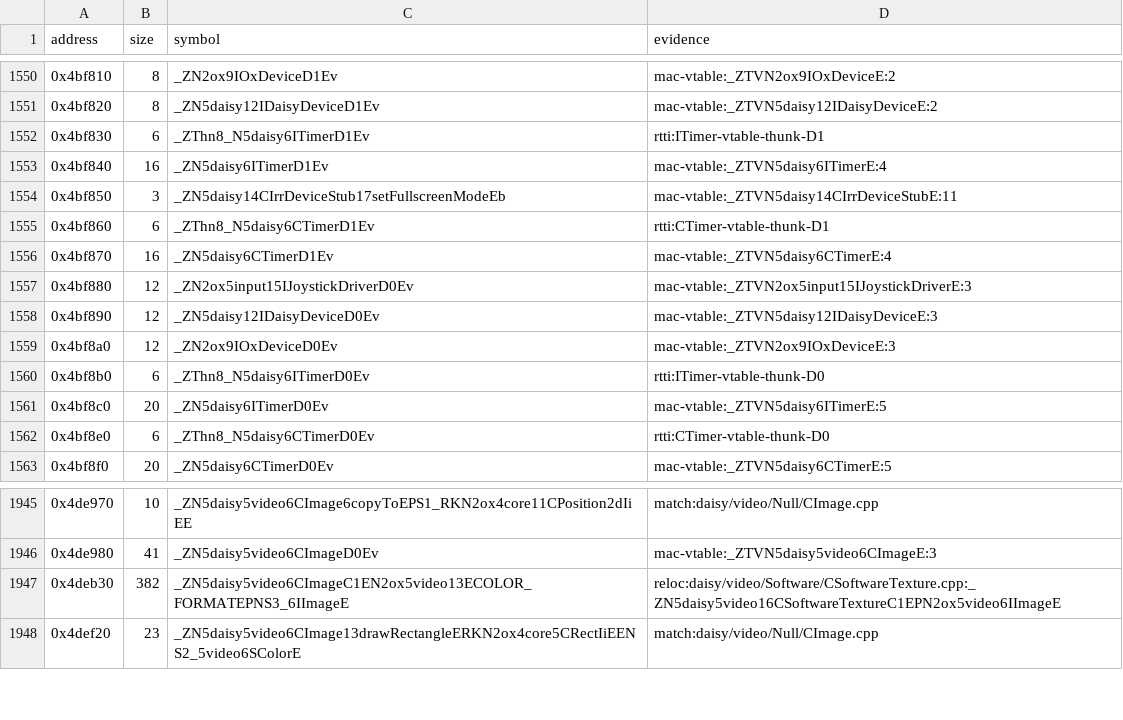
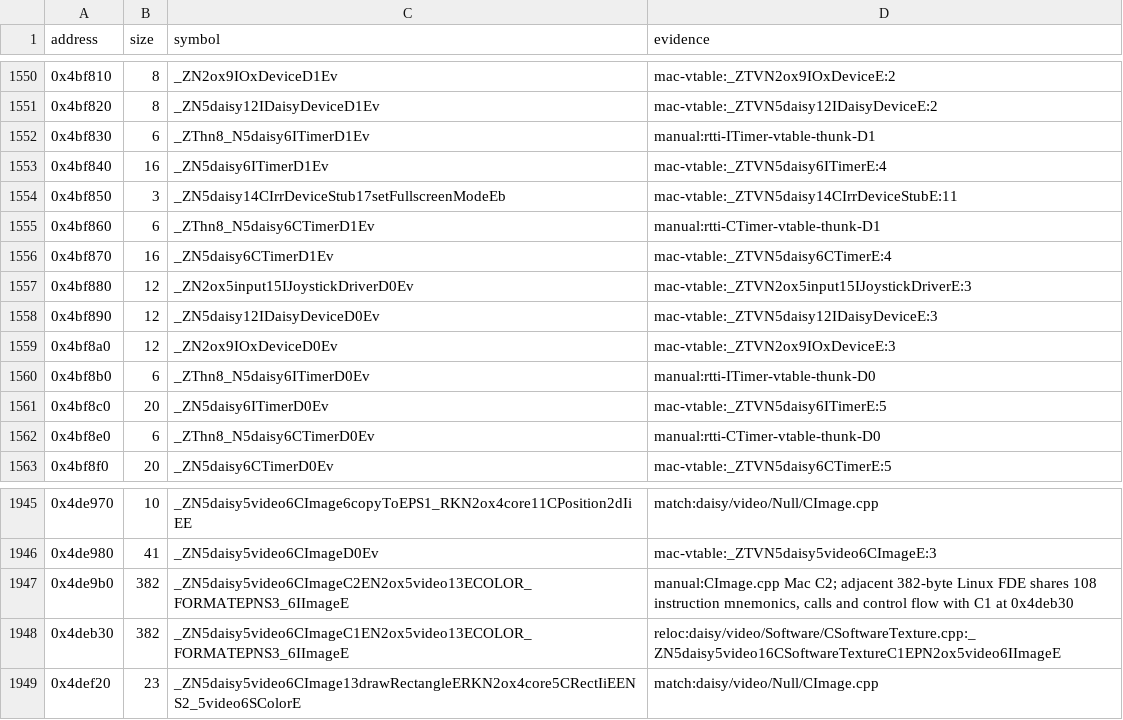
Before and after one commit to banteg/harvest, a TSV file: config/1.18-linux-amd64/symbols.tsv, drawn as a sheet; only a part is shown, gaps mark what is left out.

Commit message:
fix: protect saved games and address project review findings (#41)
Make save replacement atomic, serialize browser storage access, and restore Creative-mode and charge-bomb records. Validate game assets, fix runtime ownership, correct matching evidence, and check save loads in smoke tests.

Add native, browser, and tooling regression coverage. The regenerated matching report preserves all 201 compiled object hashes.

```diff
--- a/config/1.18-linux-amd64/symbols.tsv
+++ b/config/1.18-linux-amd64/symbols.tsv
@@ -1551,6 +1551,6 @@ address	size	symbol	evidence
 0x4bf820	8	_ZN5daisy12IDaisyDeviceD1Ev	mac-vtable:_ZTVN5daisy12IDaisyDeviceE:2
-0x4bf830	6	_ZThn8_N5daisy6ITimerD1Ev	rtti:ITimer-vtable-thunk-D1
+0x4bf830	6	_ZThn8_N5daisy6ITimerD1Ev	manual:rtti-ITimer-vtable-thunk-D1
 0x4bf840	16	_ZN5daisy6ITimerD1Ev	mac-vtable:_ZTVN5daisy6ITimerE:4
 0x4bf850	3	_ZN5daisy14CIrrDeviceStub17setFullscreenModeEb	mac-vtable:_ZTVN5daisy14CIrrDeviceStubE:11
-0x4bf860	6	_ZThn8_N5daisy6CTimerD1Ev	rtti:CTimer-vtable-thunk-D1
+0x4bf860	6	_ZThn8_N5daisy6CTimerD1Ev	manual:rtti-CTimer-vtable-thunk-D1
 0x4bf870	16	_ZN5daisy6CTimerD1Ev	mac-vtable:_ZTVN5daisy6CTimerE:4
@@ -1559,5 +1559,5 @@ address	size	symbol	evidence
 0x4bf8a0	12	_ZN2ox9IOxDeviceD0Ev	mac-vtable:_ZTVN2ox9IOxDeviceE:3
-0x4bf8b0	6	_ZThn8_N5daisy6ITimerD0Ev	rtti:ITimer-vtable-thunk-D0
+0x4bf8b0	6	_ZThn8_N5daisy6ITimerD0Ev	manual:rtti-ITimer-vtable-thunk-D0
 0x4bf8c0	20	_ZN5daisy6ITimerD0Ev	mac-vtable:_ZTVN5daisy6ITimerE:5
-0x4bf8e0	6	_ZThn8_N5daisy6CTimerD0Ev	rtti:CTimer-vtable-thunk-D0
+0x4bf8e0	6	_ZThn8_N5daisy6CTimerD0Ev	manual:rtti-CTimer-vtable-thunk-D0
 0x4bf8f0	20	_ZN5daisy6CTimerD0Ev	mac-vtable:_ZTVN5daisy6CTimerE:5
@@ -1946,2 +1946,3 @@ address	size	symbol	evidence
 0x4de980	41	_ZN5daisy5video6CImageD0Ev	mac-vtable:_ZTVN5daisy5video6CImageE:3
+0x4de9b0	382	_ZN5daisy5video6CImageC2EN2ox5video13ECOLOR_FORMATEPNS3_6IImageE	manual:CImage.cpp Mac C2; adjacent 382-byte Linux FDE shares 108 instruction mnemonics, calls and control flow with C1 at 0x4deb30
 0x4deb30	382	_ZN5daisy5video6CImageC1EN2ox5video13ECOLOR_FORMATEPNS3_6IImageE	reloc:daisy/video/Software/CSoftwareTexture.cpp:_ZN5daisy5video16CSoftwareTextureC1EPN2ox5video6IImageE
```
Also changed, not shown: 57 other files.
